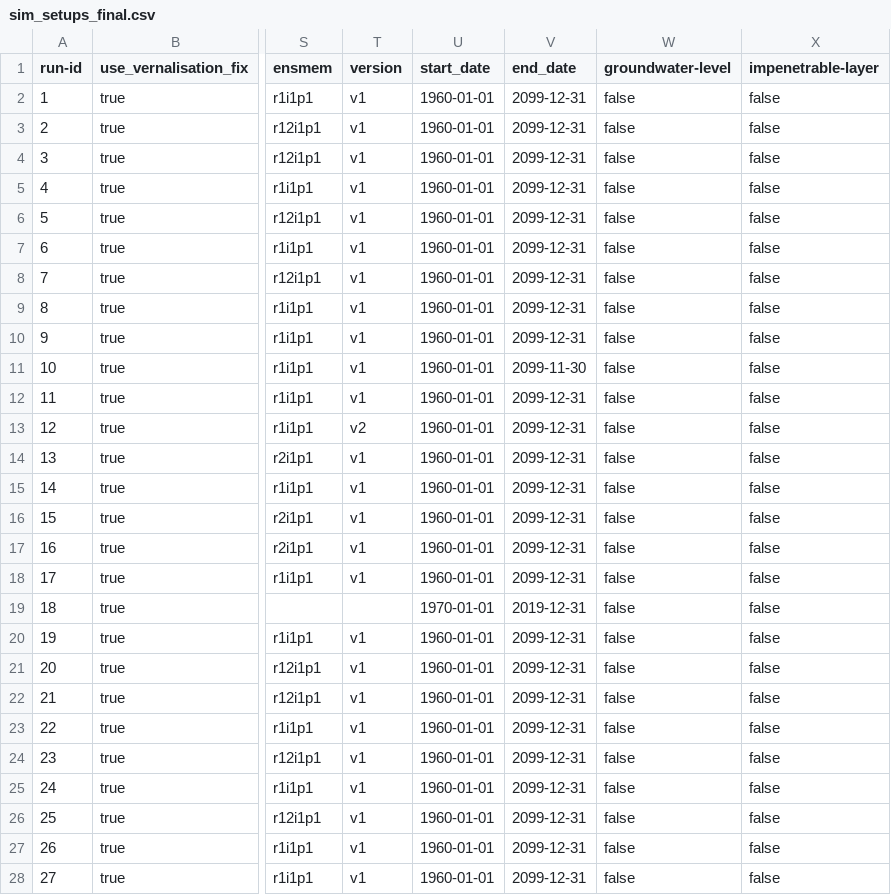
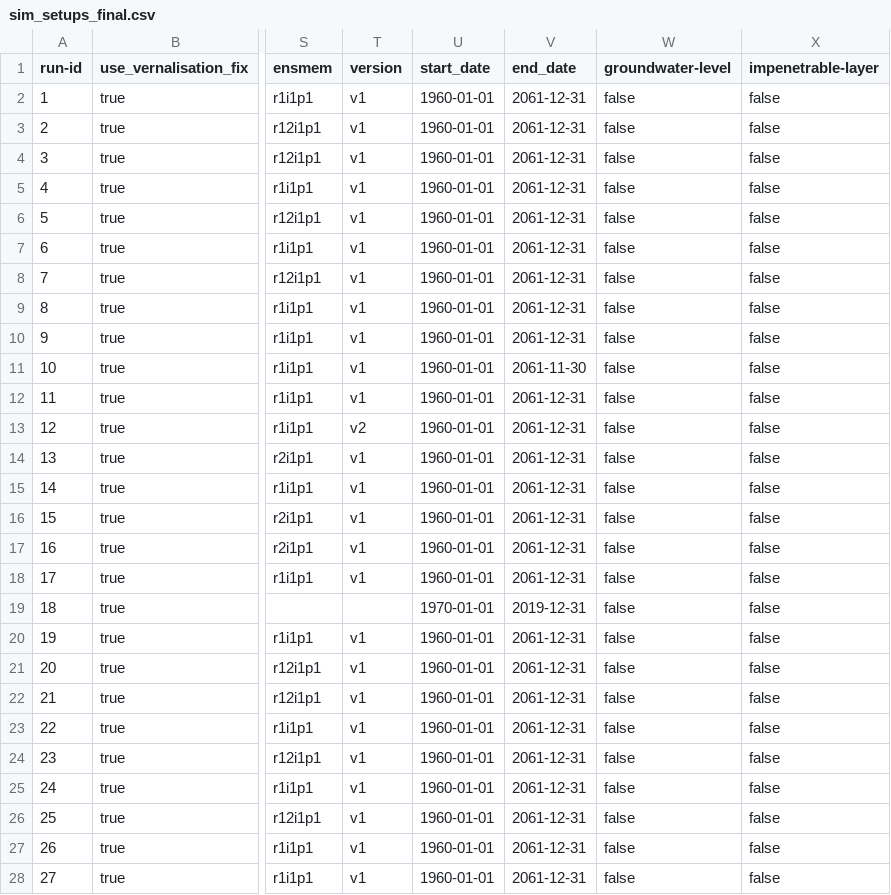
Before and after one commit to zalf-rpm/modoklim, a CSV file: sim_setups_final.csv, drawn as a sheet; only a part is shown, gaps mark what is left out; the diff covers the shown part only; the diff names each change by its address in the sheet, - before the commit and + after, or states it on an @@ line.

Commit message:
Reduce time period to 2061

```diff
--- a/sim_setups_final.csv
+++ b/sim_setups_final.csv
-V2:V10 (end_date): 2099-12-31
+V2:V10 (end_date): 2061-12-31
-V11 (end_date): 2099-11-30
+V11 (end_date): 2061-11-30
-V12:V18 (end_date): 2099-12-31
+V12:V18 (end_date): 2061-12-31
-V20:V28 (end_date): 2099-12-31
+V20:V28 (end_date): 2061-12-31
```
Also changed, not shown: 110 edited cells elsewhere in this file.
